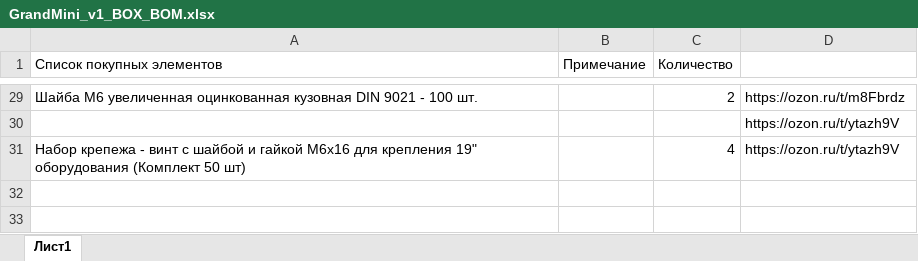
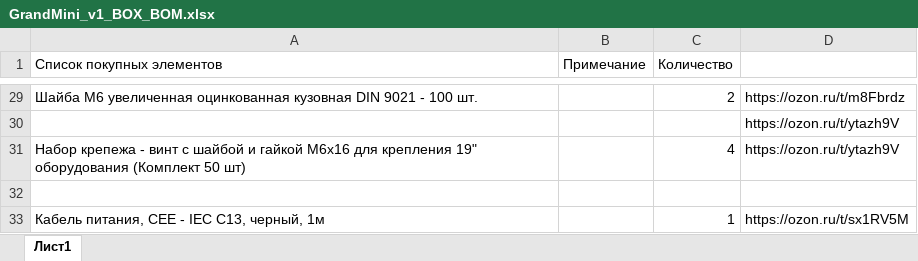
Before and after one commit to SiwaNetwork/QUANTUM, an Excel workbook: Grand Mini ТЕНШ.467883.02/GrandMini_v1_BOX_BOM.xlsx, sheet Лист1, drawn as a sheet; only a part is shown, gaps mark what is left out; values as stored, in another font and other column widths than the file's, no borders; the diff names each change by its address in the sheet, - before the commit and + after, or states it on an @@ line.

```diff
--- a/Grand Mini ТЕНШ.467883.02/GrandMini_v1_BOX_BOM.xlsx (sheet Лист1)
+++ b/Grand Mini ТЕНШ.467883.02/GrandMini_v1_BOX_BOM.xlsx (sheet Лист1)
+row 32: (empty)
+row 33: Кабель питания, CEE - IEC C13, черный, 1м |  | 1 | https://ozon.ru/t/sx1RV5M
```
Also changed, not shown: 2 other files.
